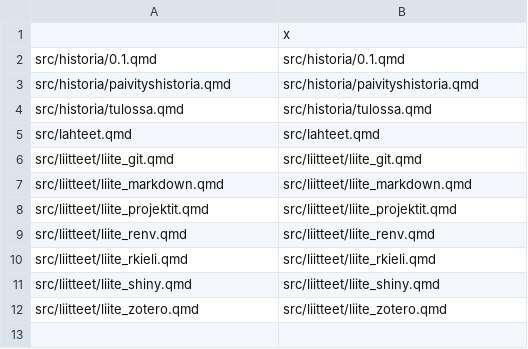
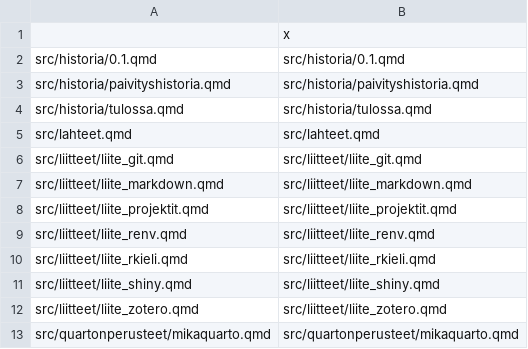
Before and after one commit to osaal/quartonperusteet, a CSV file: orig_files.csv, drawn as a sheet.

```diff
--- a/orig_files.csv
+++ b/orig_files.csv
@@ -12 +12,2 @@
 "src/liitteet/liite_zotero.qmd","src/liitteet/liite_zotero.qmd"
+"src/quartonperusteet/mikaquarto.qmd","src/quartonperusteet/mikaquarto.qmd"
```
Also changed, not shown: 42 other files.
